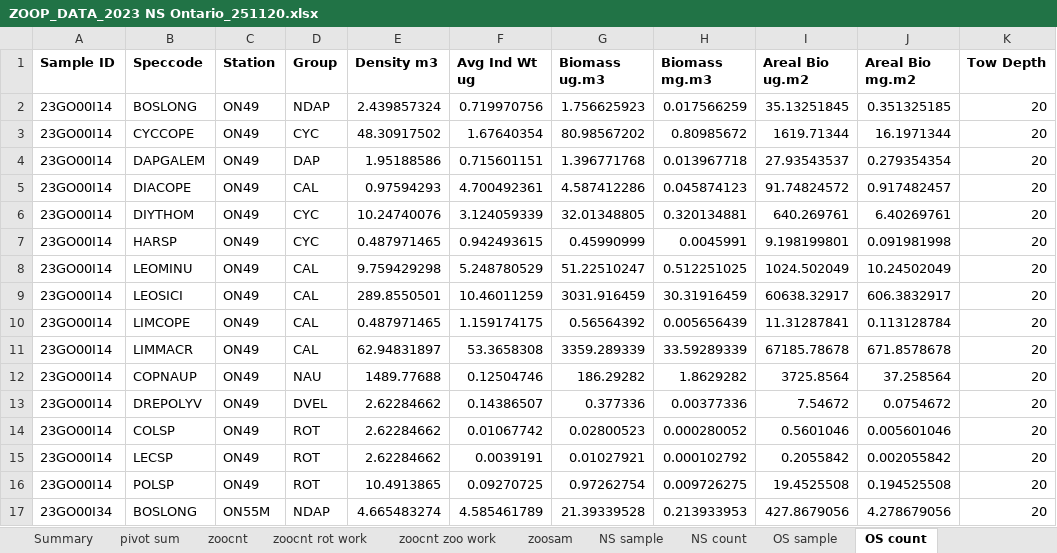
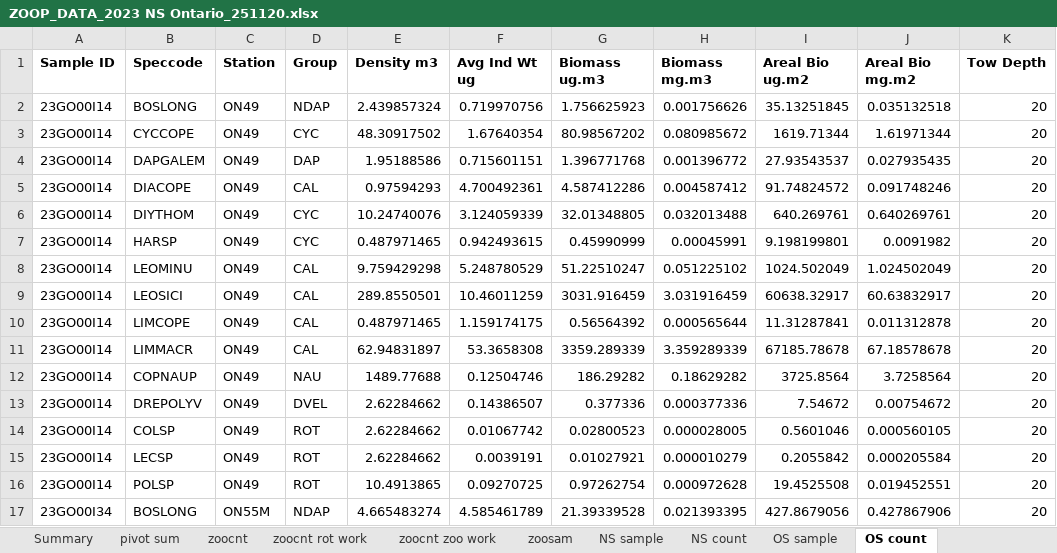
Before and after one commit to cmarshall178/Nearshore-Rotifers, an Excel workbook: Ontario/Raw Data/ZOOP_DATA_2023 NS Ontario_251120.xlsx, sheet OS count, drawn as a sheet; only a part is shown; values as stored, in another font and other column widths than the file's, no borders; the diff covers the shown part only; the diff names each change by its address in the sheet, - before the commit and + after, or states it on an @@ line.

Commit message:
update to raw file biomass estimates; mg values were off by 10x before unit conversion edit

```diff
--- a/Ontario/Raw Data/ZOOP_DATA_2023 NS Ontario_251120.xlsx (sheet OS count)
+++ b/Ontario/Raw Data/ZOOP_DATA_2023 NS Ontario_251120.xlsx (sheet OS count)
-H2 (Biomass mg.m3): 0.017566259
+H2 (Biomass mg.m3): 0.001756626
-J2 (Areal Bio mg.m2): 0.351325185
+J2 (Areal Bio mg.m2): 0.035132518
-H3 (Biomass mg.m3): 0.80985672
+H3 (Biomass mg.m3): 0.080985672
-J3 (Areal Bio mg.m2): 16.1971344
+J3 (Areal Bio mg.m2): 1.61971344
-H4 (Biomass mg.m3): 0.013967718
+H4 (Biomass mg.m3): 0.001396772
-J4 (Areal Bio mg.m2): 0.279354354
+J4 (Areal Bio mg.m2): 0.027935435
-H5 (Biomass mg.m3): 0.045874123
+H5 (Biomass mg.m3): 0.004587412
-J5 (Areal Bio mg.m2): 0.917482457
+J5 (Areal Bio mg.m2): 0.091748246
-H6 (Biomass mg.m3): 0.320134881
+H6 (Biomass mg.m3): 0.032013488
-J6 (Areal Bio mg.m2): 6.40269761
+J6 (Areal Bio mg.m2): 0.640269761
-H7 (Biomass mg.m3): 0.0045991
+H7 (Biomass mg.m3): 0.00045991
-J7 (Areal Bio mg.m2): 0.091981998
+J7 (Areal Bio mg.m2): 0.0091982
-H8 (Biomass mg.m3): 0.512251025
+H8 (Biomass mg.m3): 0.051225102
-J8 (Areal Bio mg.m2): 10.24502049
+J8 (Areal Bio mg.m2): 1.024502049
-H9 (Biomass mg.m3): 30.31916459
+H9 (Biomass mg.m3): 3.031916459
-J9 (Areal Bio mg.m2): 606.3832917
+J9 (Areal Bio mg.m2): 60.63832917
-H10 (Biomass mg.m3): 0.005656439
+H10 (Biomass mg.m3): 0.000565644
-J10 (Areal Bio mg.m2): 0.113128784
+J10 (Areal Bio mg.m2): 0.011312878
-H11 (Biomass mg.m3): 33.59289339
+H11 (Biomass mg.m3): 3.359289339
-J11 (Areal Bio mg.m2): 671.8578678
+J11 (Areal Bio mg.m2): 67.18578678
-H12 (Biomass mg.m3): 1.8629282
+H12 (Biomass mg.m3): 0.18629282
-J12 (Areal Bio mg.m2): 37.258564
+J12 (Areal Bio mg.m2): 3.7258564
-H13 (Biomass mg.m3): 0.00377336
+H13 (Biomass mg.m3): 0.000377336
-J13 (Areal Bio mg.m2): 0.0754672
+J13 (Areal Bio mg.m2): 0.00754672
-H14 (Biomass mg.m3): 0.000280052
+H14 (Biomass mg.m3): 0.000028005
-J14 (Areal Bio mg.m2): 0.005601046
+J14 (Areal Bio mg.m2): 0.000560105
-H15 (Biomass mg.m3): 0.000102792
+H15 (Biomass mg.m3): 0.000010279
-J15 (Areal Bio mg.m2): 0.002055842
+J15 (Areal Bio mg.m2): 0.000205584
-H16 (Biomass mg.m3): 0.009726275
+H16 (Biomass mg.m3): 0.000972628
-J16 (Areal Bio mg.m2): 0.194525508
+J16 (Areal Bio mg.m2): 0.019452551
-H17 (Biomass mg.m3): 0.213933953
+H17 (Biomass mg.m3): 0.021393395
-J17 (Areal Bio mg.m2): 4.278679056
+J17 (Areal Bio mg.m2): 0.427867906
```
Also changed, not shown: 772 edited cells elsewhere in this sheet, sheet NS count.
